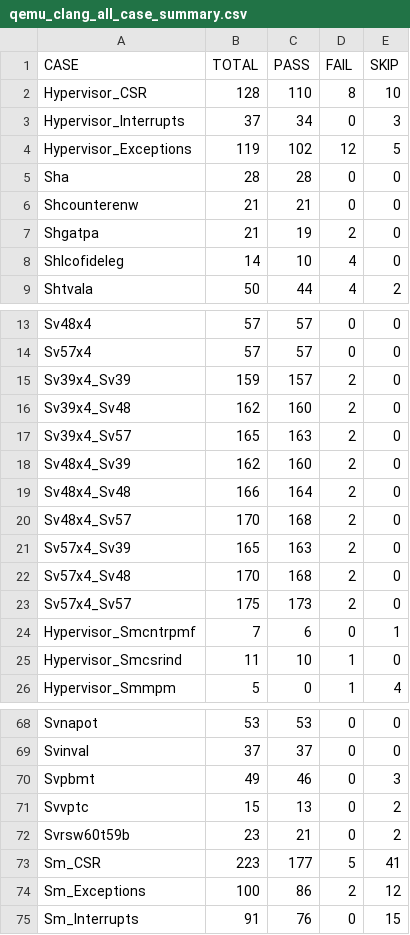
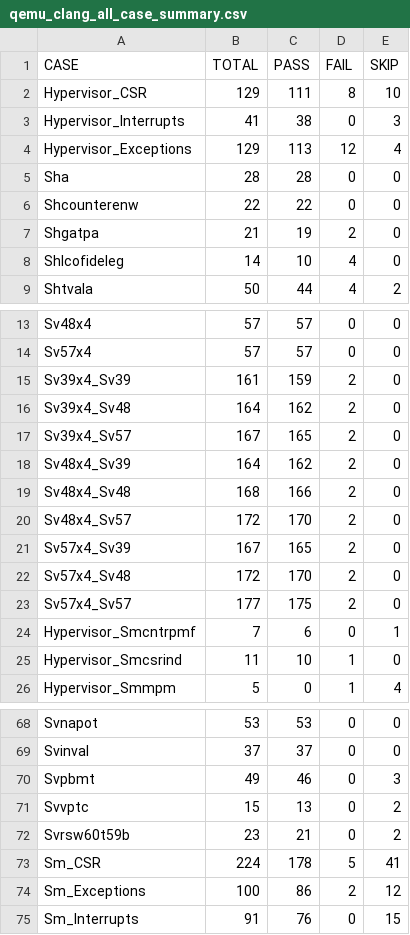
Before and after one commit to XUANTIE-RV/damo-rv-priv-ats, a CSV file: statistics/qemu_clang_all_case_summary.csv, drawn as a sheet; only a part is shown, gaps mark what is left out.

```diff
--- a/statistics/qemu_clang_all_case_summary.csv
+++ b/statistics/qemu_clang_all_case_summary.csv
@@ -1,7 +1,7 @@
 CASE,TOTAL,PASS,FAIL,SKIP
-Hypervisor_CSR,128,110,8,10
-Hypervisor_Interrupts,37,34,0,3
-Hypervisor_Exceptions,119,102,12,5
+Hypervisor_CSR,129,111,8,10
+Hypervisor_Interrupts,41,38,0,3
+Hypervisor_Exceptions,129,113,12,4
 Sha,28,28,0,0
-Shcounterenw,21,21,0,0
+Shcounterenw,22,22,0,0
 Shgatpa,21,19,2,0
@@ -14,11 +14,11 @@ Sv48x4,57,57,0,0
 Sv57x4,57,57,0,0
-Sv39x4_Sv39,159,157,2,0
-Sv39x4_Sv48,162,160,2,0
-Sv39x4_Sv57,165,163,2,0
-Sv48x4_Sv39,162,160,2,0
-Sv48x4_Sv48,166,164,2,0
-Sv48x4_Sv57,170,168,2,0
-Sv57x4_Sv39,165,163,2,0
-Sv57x4_Sv48,170,168,2,0
-Sv57x4_Sv57,175,173,2,0
+Sv39x4_Sv39,161,159,2,0
+Sv39x4_Sv48,164,162,2,0
+Sv39x4_Sv57,167,165,2,0
+Sv48x4_Sv39,164,162,2,0
+Sv48x4_Sv48,168,166,2,0
+Sv48x4_Sv57,172,170,2,0
+Sv57x4_Sv39,167,165,2,0
+Sv57x4_Sv48,172,170,2,0
+Sv57x4_Sv57,177,175,2,0
 Hypervisor_Smcntrpmf,7,6,0,1
@@ -72,3 +72,3 @@ Svvptc,15,13,0,2
 Svrsw60t59b,23,21,0,2
-Sm_CSR,223,177,5,41
+Sm_CSR,224,178,5,41
 Sm_Exceptions,100,86,2,12
```
Also changed, not shown: statistics/qemu_clang_hyp_case_summary.csv, statistics/qemu_gcc_all_case_summary.csv, 38 other files.
